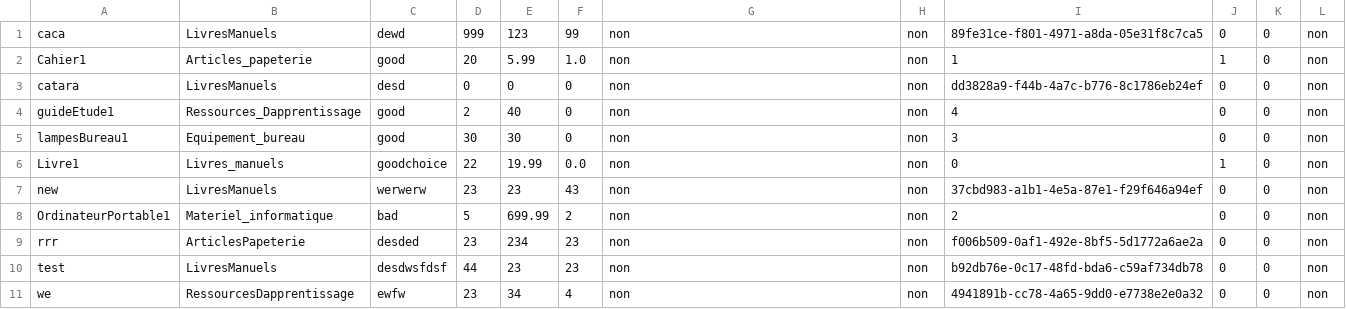
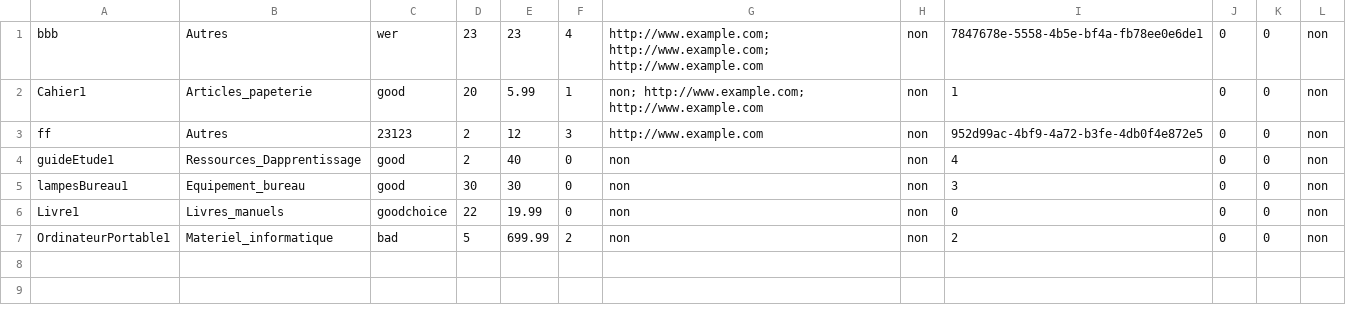
Before and after one commit to Dietetics/UniShop, a CSV file: Implementation/logiciel/VF/src/main/resources/data/produits.csv, drawn as a sheet.

```diff
--- a/Implementation/logiciel/VF/src/main/resources/data/produits.csv
+++ b/Implementation/logiciel/VF/src/main/resources/data/produits.csv
@@ -1,11 +1,7 @@
-caca,LivresManuels,dewd,999,123,99,non,non,89fe31ce-f801-4971-a8da-05e31f8c7ca5,0,0,non
-Cahier1,Articles_papeterie,good,20,5.99,1.0,non,non,1,1,0,non
-catara,LivresManuels,desd,0,0,0,non,non,dd3828a9-f44b-4a7c-b776-8c1786eb24ef,0,0,non
+bbb,Autres,wer,23,23,4,http://www.example.com; http://www.example.com; http://www.example.com,non,7847678e-5558-4b5e-bf4a-fb78ee0e6de1,0,0,non
+Cahier1,Articles_papeterie,good,20,5.99,1,non; http://www.example.com; http://www.example.com,non,1,0,0,non
+ff,Autres,23123,2,12,3,http://www.example.com,non,952d99ac-4bf9-4a72-b3fe-4db0f4e872e5,0,0,non
 guideEtude1,Ressources_Dapprentissage,good,2,40,0,non,non,4,0,0,non
 lampesBureau1,Equipement_bureau,good,30,30,0,non,non,3,0,0,non
-Livre1,Livres_manuels,goodchoice,22,19.99,0.0,non,non,0,1,0,non
-new,LivresManuels,werwerw,23,23,43,non,non,37cbd983-a1b1-4e5a-87e1-f29f646a94ef,0,0,non
+Livre1,Livres_manuels,goodchoice,22,19.99,0,non,non,0,0,0,non
 OrdinateurPortable1,Materiel_informatique,bad,5,699.99,2,non,non,2,0,0,non
-rrr,ArticlesPapeterie,desded,23,234,23,non,non,f006b509-0af1-492e-8bf5-5d1772a6ae2a,0,0,non
-test,LivresManuels,desdwsfdsf,44,23,23,non,non,b92db76e-0c17-48fd-bda6-c59af734db78,0,0,non
-we,RessourcesDapprentissage,ewfw,23,34,4,non,non,4941891b-cc78-4a65-9dd0-e7738e2e0a32,0,0,non
```
Also changed, not shown: Implementation/logiciel/VF/src/main/resources/data/databaseInitiale/Database0Produits.csv, Implementation/logiciel/VF/target/classes/data/produits.csv, 14 other files.
